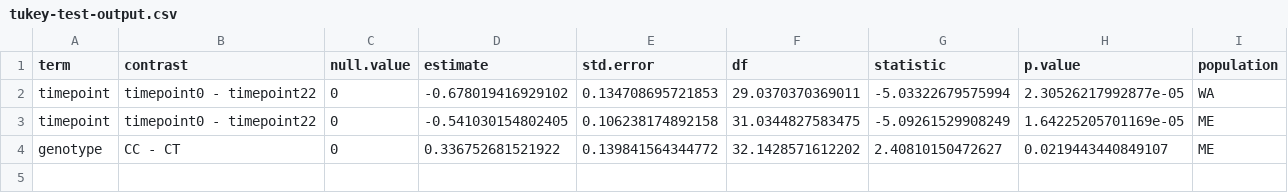
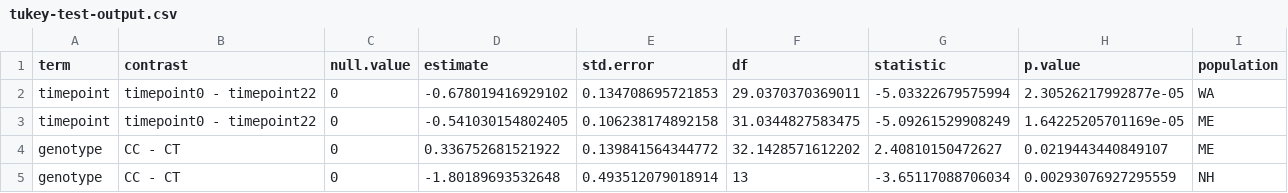
Before and after one commit to yaaminiv/cold-green-crab, a CSV file: output/mult-pop-heat/03-TTR-analysis/tukey-test-output.csv, drawn as a sheet; the diff names each change by its address in the sheet, - before the commit and + after, or states it on an @@ line.

Commit message:
rerun NH analysis

```diff
--- a/output/mult-pop-heat/03-TTR-analysis/tukey-test-output.csv
+++ b/output/mult-pop-heat/03-TTR-analysis/tukey-test-output.csv
+row 5: genotype | CC - CT | 0 | -1.80189693532648 | 0.493512079018914 | 13 | -3.65117088706034 | 0.00293076927295559 | NH
```
Also changed, not shown: 1 other file.
